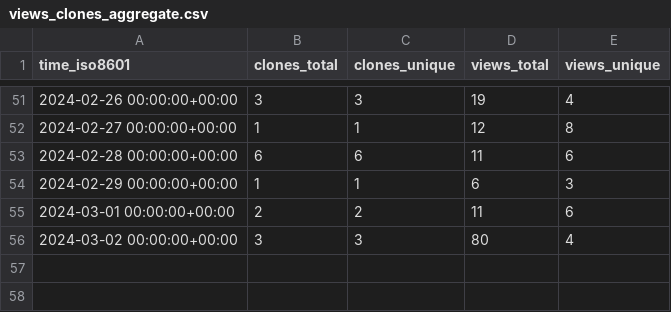
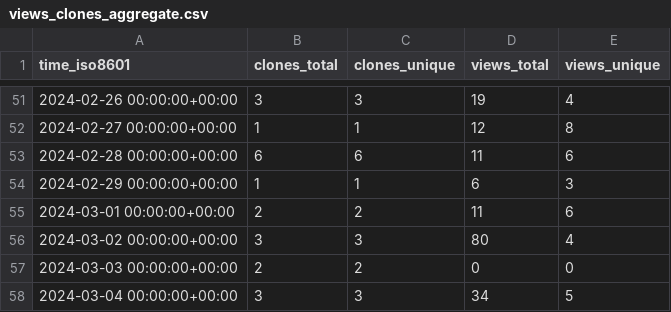
Before and after one commit to L2S-lab/natnet_ros_cpp, a CSV file: L2S-lab/natnet_ros_cpp/ghrs-data/views_clones_aggregate.csv, drawn as a sheet; only a part is shown, gaps mark what is left out.

```diff
--- a/L2S-lab/natnet_ros_cpp/ghrs-data/views_clones_aggregate.csv
+++ b/L2S-lab/natnet_ros_cpp/ghrs-data/views_clones_aggregate.csv
@@ -56 +56,3 @@ time_iso8601,clones_total,clones_unique,views_total,views_unique
 2024-03-02 00:00:00+00:00,3,3,80,4
+2024-03-03 00:00:00+00:00,2,2,0,0
+2024-03-04 00:00:00+00:00,3,3,34,5
```
Also changed, not shown: 1 other file.
